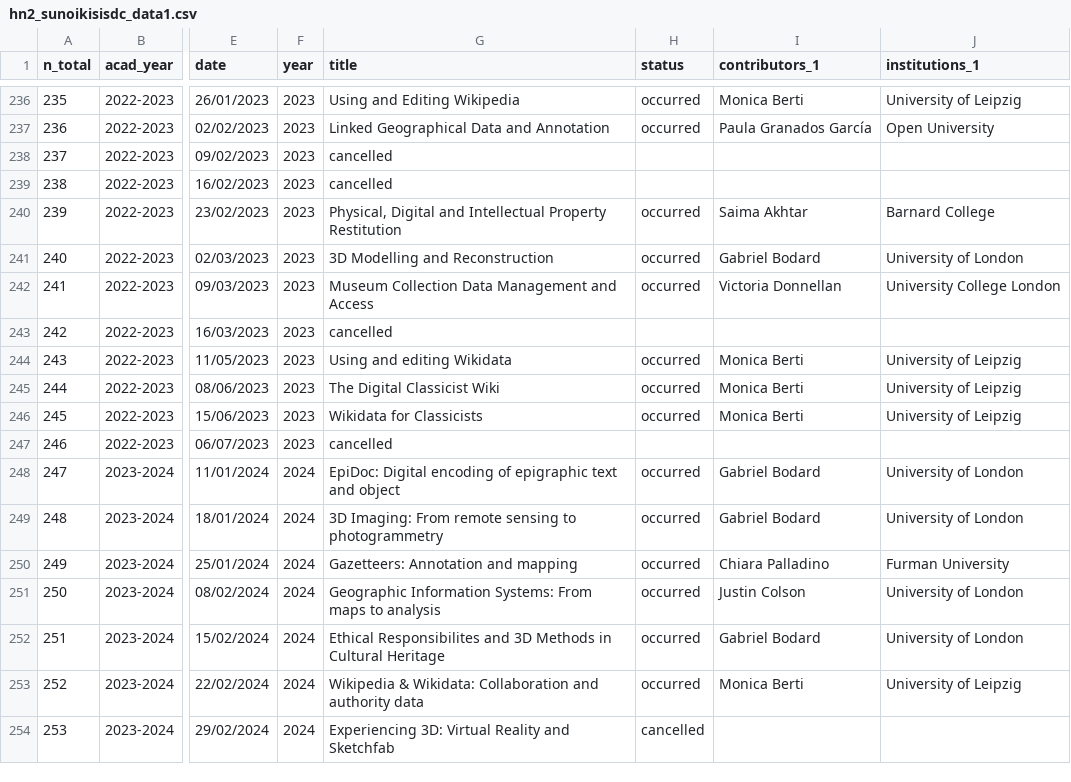
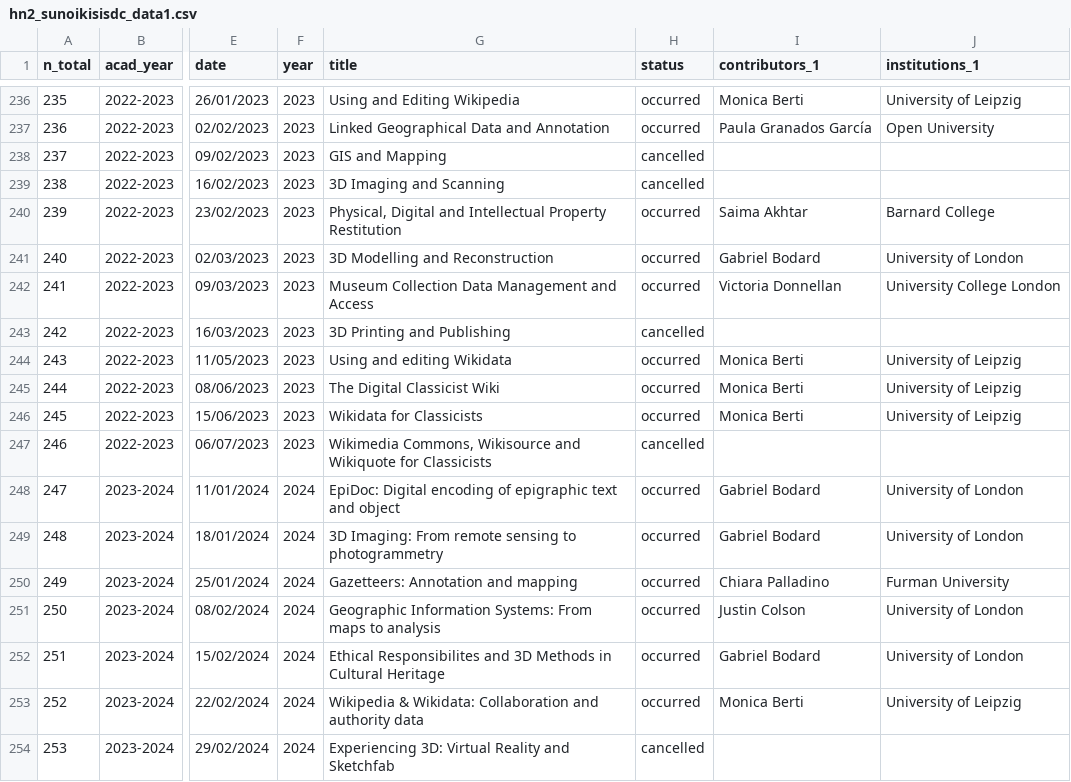
Before and after one commit to classnum/hn2_sunoikisisdc, a CSV file: hn2_sunoikisisdc_data1.csv, drawn as a sheet; only a part is shown, gaps mark what is left out; the diff names each change by its address in the sheet, - before the commit and + after, or states it on an @@ line.

Commit message:
Update course details and status in CSV

```diff
--- a/hn2_sunoikisisdc_data1.csv
+++ b/hn2_sunoikisisdc_data1.csv
-G238 (title): cancelled
+G238 (title): GIS and Mapping
-H238:H239 (status): (empty)
+H238:H239 (status): cancelled
-G239 (title): cancelled
+G239 (title): 3D Imaging and Scanning
-G243 (title): cancelled
+G243 (title): 3D Printing and Publishing
-H243 (status): (empty)
+H243 (status): cancelled
-G247 (title): cancelled
+G247 (title): Wikimedia Commons, Wikisource and Wikiquote for Classicists
-H247 (status): (empty)
+H247 (status): cancelled
```
